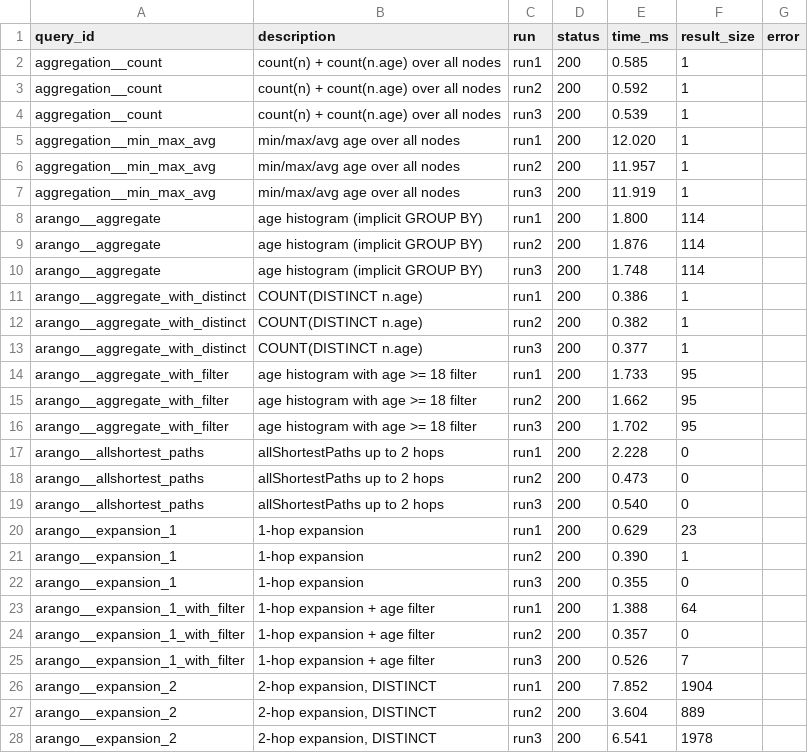
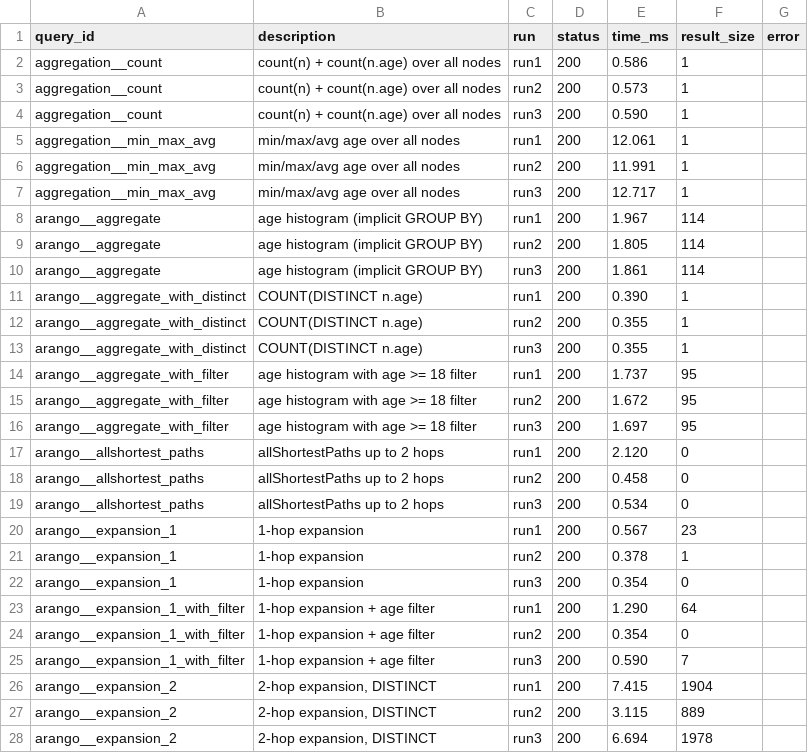
Before and after one commit to fluree/benchmark-db, a TSV file: benchmarks/benchgraph/reports/pokec/engines/fluree_large.tsv, drawn as a sheet; only a part is shown; the diff covers the shown part only.

```diff
--- a/benchmarks/benchgraph/reports/pokec/engines/fluree_large.tsv
+++ b/benchmarks/benchgraph/reports/pokec/engines/fluree_large.tsv
@@ -1,28 +1,28 @@
 query_id	description	run	status	time_ms	result_size	error
-aggregation__count	count(n) + count(n.age) over all nodes	run1	200	0.585	1	
-aggregation__count	count(n) + count(n.age) over all nodes	run2	200	0.592	1	
-aggregation__count	count(n) + count(n.age) over all nodes	run3	200	0.539	1	
-aggregation__min_max_avg	min/max/avg age over all nodes	run1	200	12.020	1	
-aggregation__min_max_avg	min/max/avg age over all nodes	run2	200	11.957	1	
-aggregation__min_max_avg	min/max/avg age over all nodes	run3	200	11.919	1	
-arango__aggregate	age histogram (implicit GROUP BY)	run1	200	1.800	114	
-arango__aggregate	age histogram (implicit GROUP BY)	run2	200	1.876	114	
-arango__aggregate	age histogram (implicit GROUP BY)	run3	200	1.748	114	
-arango__aggregate_with_distinct	COUNT(DISTINCT n.age)	run1	200	0.386	1	
-arango__aggregate_with_distinct	COUNT(DISTINCT n.age)	run2	200	0.382	1	
-arango__aggregate_with_distinct	COUNT(DISTINCT n.age)	run3	200	0.377	1	
-arango__aggregate_with_filter	age histogram with age >= 18 filter	run1	200	1.733	95	
-arango__aggregate_with_filter	age histogram with age >= 18 filter	run2	200	1.662	95	
-arango__aggregate_with_filter	age histogram with age >= 18 filter	run3	200	1.702	95	
-arango__allshortest_paths	allShortestPaths up to 2 hops	run1	200	2.228	0	
-arango__allshortest_paths	allShortestPaths up to 2 hops	run2	200	0.473	0	
-arango__allshortest_paths	allShortestPaths up to 2 hops	run3	200	0.540	0	
-arango__expansion_1	1-hop expansion	run1	200	0.629	23	
-arango__expansion_1	1-hop expansion	run2	200	0.390	1	
-arango__expansion_1	1-hop expansion	run3	200	0.355	0	
-arango__expansion_1_with_filter	1-hop expansion + age filter	run1	200	1.388	64	
-arango__expansion_1_with_filter	1-hop expansion + age filter	run2	200	0.357	0	
-arango__expansion_1_with_filter	1-hop expansion + age filter	run3	200	0.526	7	
-arango__expansion_2	2-hop expansion, DISTINCT	run1	200	7.852	1904	
-arango__expansion_2	2-hop expansion, DISTINCT	run2	200	3.604	889	
-arango__expansion_2	2-hop expansion, DISTINCT	run3	200	6.541	1978	
+aggregation__count	count(n) + count(n.age) over all nodes	run1	200	0.586	1	
+aggregation__count	count(n) + count(n.age) over all nodes	run2	200	0.573	1	
+aggregation__count	count(n) + count(n.age) over all nodes	run3	200	0.590	1	
+aggregation__min_max_avg	min/max/avg age over all nodes	run1	200	12.061	1	
+aggregation__min_max_avg	min/max/avg age over all nodes	run2	200	11.991	1	
+aggregation__min_max_avg	min/max/avg age over all nodes	run3	200	12.717	1	
+arango__aggregate	age histogram (implicit GROUP BY)	run1	200	1.967	114	
+arango__aggregate	age histogram (implicit GROUP BY)	run2	200	1.805	114	
+arango__aggregate	age histogram (implicit GROUP BY)	run3	200	1.861	114	
+arango__aggregate_with_distinct	COUNT(DISTINCT n.age)	run1	200	0.390	1	
+arango__aggregate_with_distinct	COUNT(DISTINCT n.age)	run2	200	0.355	1	
+arango__aggregate_with_distinct	COUNT(DISTINCT n.age)	run3	200	0.355	1	
+arango__aggregate_with_filter	age histogram with age >= 18 filter	run1	200	1.737	95	
+arango__aggregate_with_filter	age histogram with age >= 18 filter	run2	200	1.672	95	
+arango__aggregate_with_filter	age histogram with age >= 18 filter	run3	200	1.697	95	
+arango__allshortest_paths	allShortestPaths up to 2 hops	run1	200	2.120	0	
+arango__allshortest_paths	allShortestPaths up to 2 hops	run2	200	0.458	0	
+arango__allshortest_paths	allShortestPaths up to 2 hops	run3	200	0.534	0	
+arango__expansion_1	1-hop expansion	run1	200	0.567	23	
+arango__expansion_1	1-hop expansion	run2	200	0.378	1	
+arango__expansion_1	1-hop expansion	run3	200	0.354	0	
+arango__expansion_1_with_filter	1-hop expansion + age filter	run1	200	1.290	64	
+arango__expansion_1_with_filter	1-hop expansion + age filter	run2	200	0.354	0	
+arango__expansion_1_with_filter	1-hop expansion + age filter	run3	200	0.590	7	
+arango__expansion_2	2-hop expansion, DISTINCT	run1	200	7.415	1904	
+arango__expansion_2	2-hop expansion, DISTINCT	run2	200	3.115	889	
+arango__expansion_2	2-hop expansion, DISTINCT	run3	200	6.694	1978	
```
Also changed, not shown: 78 edited cells elsewhere in this file, benchmarks/benchgraph/reports/pokec/engines/durability/fluree.tsv, benchmarks/benchgraph/reports/pokec/engines/fluree_medium.tsv, 17 other files.
